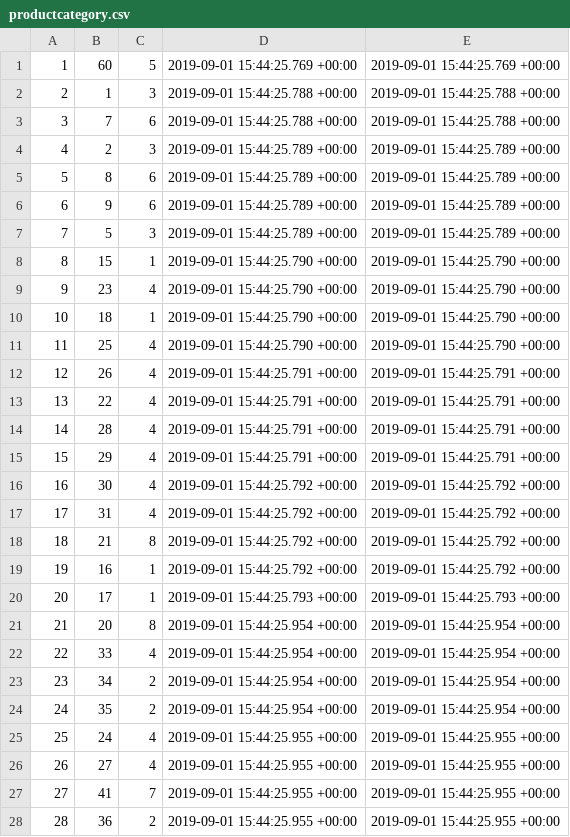
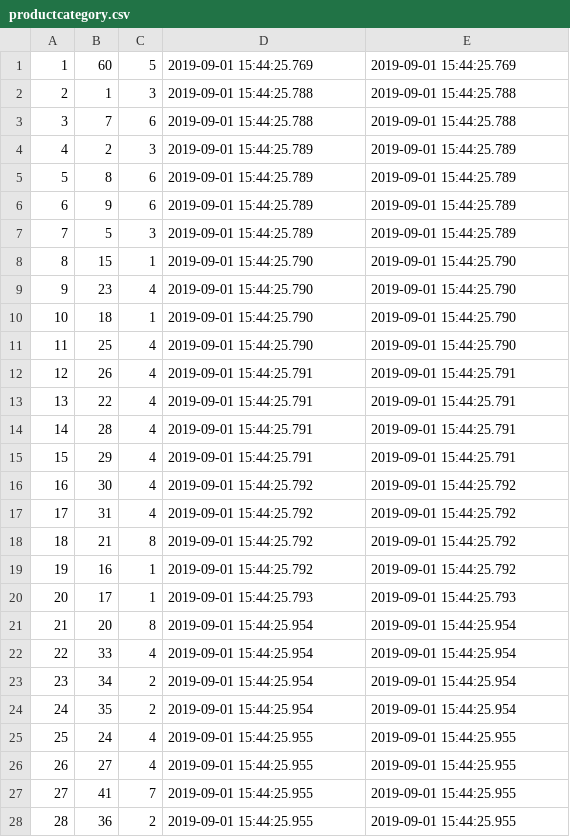
Before and after one commit to jscottusf/CriShipped, a CSV file: seeders/data/productcategory.csv, drawn as a sheet; only a part is shown; the diff covers the shown part only.

```diff
--- a/seeders/data/productcategory.csv
+++ b/seeders/data/productcategory.csv
@@ -1,28 +1,28 @@
-1,60,5,2019-09-01 15:44:25.769 +00:00,2019-09-01 15:44:25.769 +00:00
-2,1,3,2019-09-01 15:44:25.788 +00:00,2019-09-01 15:44:25.788 +00:00
-3,7,6,2019-09-01 15:44:25.788 +00:00,2019-09-01 15:44:25.788 +00:00
-4,2,3,2019-09-01 15:44:25.789 +00:00,2019-09-01 15:44:25.789 +00:00
-5,8,6,2019-09-01 15:44:25.789 +00:00,2019-09-01 15:44:25.789 +00:00
-6,9,6,2019-09-01 15:44:25.789 +00:00,2019-09-01 15:44:25.789 +00:00
-7,5,3,2019-09-01 15:44:25.789 +00:00,2019-09-01 15:44:25.789 +00:00
-8,15,1,2019-09-01 15:44:25.790 +00:00,2019-09-01 15:44:25.790 +00:00
-9,23,4,2019-09-01 15:44:25.790 +00:00,2019-09-01 15:44:25.790 +00:00
-10,18,1,2019-09-01 15:44:25.790 +00:00,2019-09-01 15:44:25.790 +00:00
-11,25,4,2019-09-01 15:44:25.790 +00:00,2019-09-01 15:44:25.790 +00:00
-12,26,4,2019-09-01 15:44:25.791 +00:00,2019-09-01 15:44:25.791 +00:00
-13,22,4,2019-09-01 15:44:25.791 +00:00,2019-09-01 15:44:25.791 +00:00
-14,28,4,2019-09-01 15:44:25.791 +00:00,2019-09-01 15:44:25.791 +00:00
-15,29,4,2019-09-01 15:44:25.791 +00:00,2019-09-01 15:44:25.791 +00:00
-16,30,4,2019-09-01 15:44:25.792 +00:00,2019-09-01 15:44:25.792 +00:00
-17,31,4,2019-09-01 15:44:25.792 +00:00,2019-09-01 15:44:25.792 +00:00
-18,21,8,2019-09-01 15:44:25.792 +00:00,2019-09-01 15:44:25.792 +00:00
-19,16,1,2019-09-01 15:44:25.792 +00:00,2019-09-01 15:44:25.792 +00:00
-20,17,1,2019-09-01 15:44:25.793 +00:00,2019-09-01 15:44:25.793 +00:00
-21,20,8,2019-09-01 15:44:25.954 +00:00,2019-09-01 15:44:25.954 +00:00
-22,33,4,2019-09-01 15:44:25.954 +00:00,2019-09-01 15:44:25.954 +00:00
-23,34,2,2019-09-01 15:44:25.954 +00:00,2019-09-01 15:44:25.954 +00:00
-24,35,2,2019-09-01 15:44:25.954 +00:00,2019-09-01 15:44:25.954 +00:00
-25,24,4,2019-09-01 15:44:25.955 +00:00,2019-09-01 15:44:25.955 +00:00
-26,27,4,2019-09-01 15:44:25.955 +00:00,2019-09-01 15:44:25.955 +00:00
-27,41,7,2019-09-01 15:44:25.955 +00:00,2019-09-01 15:44:25.955 +00:00
-28,36,2,2019-09-01 15:44:25.955 +00:00,2019-09-01 15:44:25.955 +00:00
+1,60,5,2019-09-01 15:44:25.769,2019-09-01 15:44:25.769
+2,1,3,2019-09-01 15:44:25.788,2019-09-01 15:44:25.788
+3,7,6,2019-09-01 15:44:25.788,2019-09-01 15:44:25.788
+4,2,3,2019-09-01 15:44:25.789,2019-09-01 15:44:25.789
+5,8,6,2019-09-01 15:44:25.789,2019-09-01 15:44:25.789
+6,9,6,2019-09-01 15:44:25.789,2019-09-01 15:44:25.789
+7,5,3,2019-09-01 15:44:25.789,2019-09-01 15:44:25.789
+8,15,1,2019-09-01 15:44:25.790,2019-09-01 15:44:25.790
+9,23,4,2019-09-01 15:44:25.790,2019-09-01 15:44:25.790
+10,18,1,2019-09-01 15:44:25.790,2019-09-01 15:44:25.790
+11,25,4,2019-09-01 15:44:25.790,2019-09-01 15:44:25.790
+12,26,4,2019-09-01 15:44:25.791,2019-09-01 15:44:25.791
+13,22,4,2019-09-01 15:44:25.791,2019-09-01 15:44:25.791
+14,28,4,2019-09-01 15:44:25.791,2019-09-01 15:44:25.791
+15,29,4,2019-09-01 15:44:25.791,2019-09-01 15:44:25.791
+16,30,4,2019-09-01 15:44:25.792,2019-09-01 15:44:25.792
+17,31,4,2019-09-01 15:44:25.792,2019-09-01 15:44:25.792
+18,21,8,2019-09-01 15:44:25.792,2019-09-01 15:44:25.792
+19,16,1,2019-09-01 15:44:25.792,2019-09-01 15:44:25.792
+20,17,1,2019-09-01 15:44:25.793,2019-09-01 15:44:25.793
+21,20,8,2019-09-01 15:44:25.954,2019-09-01 15:44:25.954
+22,33,4,2019-09-01 15:44:25.954,2019-09-01 15:44:25.954
+23,34,2,2019-09-01 15:44:25.954,2019-09-01 15:44:25.954
+24,35,2,2019-09-01 15:44:25.954,2019-09-01 15:44:25.954
+25,24,4,2019-09-01 15:44:25.955,2019-09-01 15:44:25.955
+26,27,4,2019-09-01 15:44:25.955,2019-09-01 15:44:25.955
+27,41,7,2019-09-01 15:44:25.955,2019-09-01 15:44:25.955
+28,36,2,2019-09-01 15:44:25.955,2019-09-01 15:44:25.955
```
Also changed, not shown: 66 edited cells elsewhere in this file, seeders/data/category.csv, seeders/data/product.csv, 2 other files.
